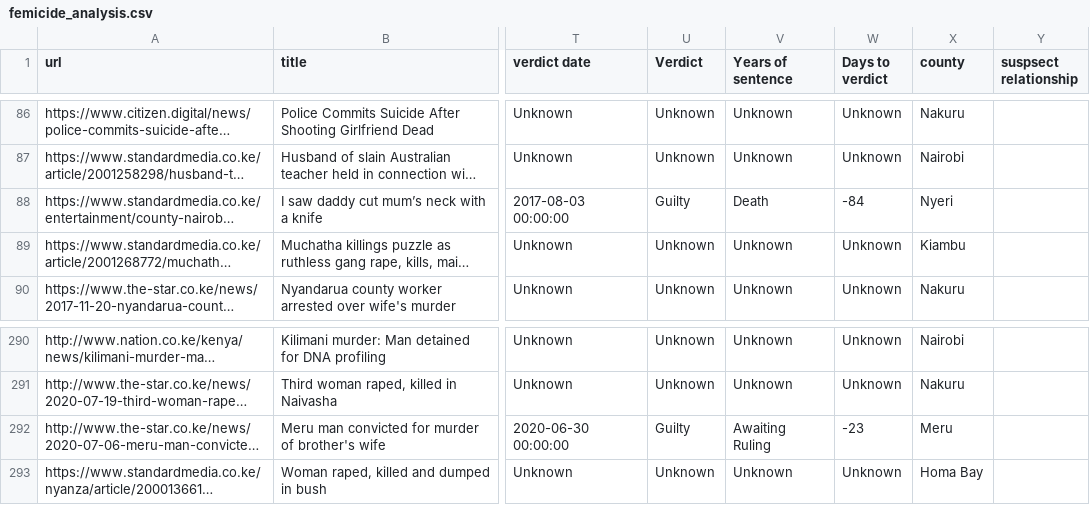
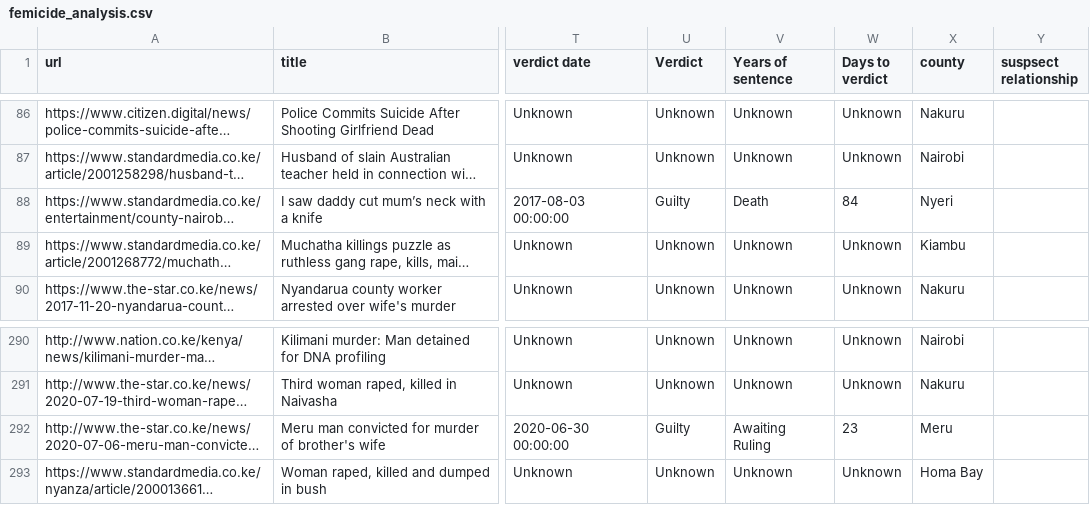
Before and after one commit to TonnieD/Femicide-Analysis-and-Forecasting, a CSV file: Data/Processed/femicide_analysis.csv, drawn as a sheet; only a part is shown, gaps mark what is left out; long unchanged cells end in …; the diff names each change by its address in the sheet, - before the commit and + after, or states it on an @@ line.

```diff
--- a/Data/Processed/femicide_analysis.csv
+++ b/Data/Processed/femicide_analysis.csv
-W88 (Days to verdict): -84
+W88 (Days to verdict): 84
-W292 (Days to verdict): -23
+W292 (Days to verdict): 23
```
Also changed, not shown: 1 other file.
